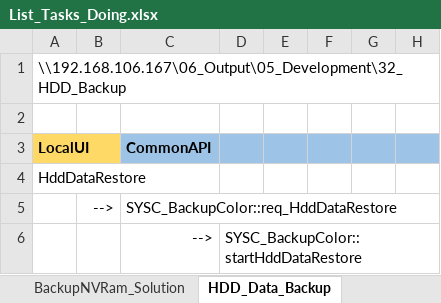
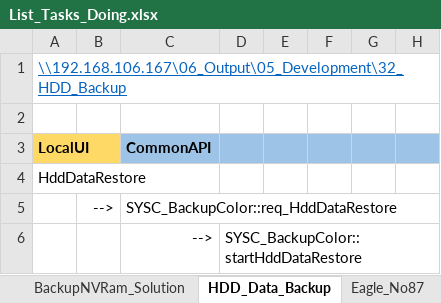
Before and after one commit to lenam20510/documents, an Excel workbook: List_Tasks_Doing.xlsx, sheet HDD_Data_Backup, drawn as a sheet; only a part is shown; values as stored, in another font and other column widths than the file's, no borders; the diff names each change by its address in the sheet, - before the commit and + after, or states it on an @@ line.

```diff
--- a/List_Tasks_Doing.xlsx (sheet HDD_Data_Backup)
+++ b/List_Tasks_Doing.xlsx (sheet HDD_Data_Backup)
@@ sheet tab unhidden: Eagle_No87 @@
@@ A1 underline: off → on, text colour: black → #0563C1 @@
```
Also changed, not shown: sheet Sparrow_No.235, sheet Direction_MFP, sheet gdb, other sheet tabs, 9 other files.
